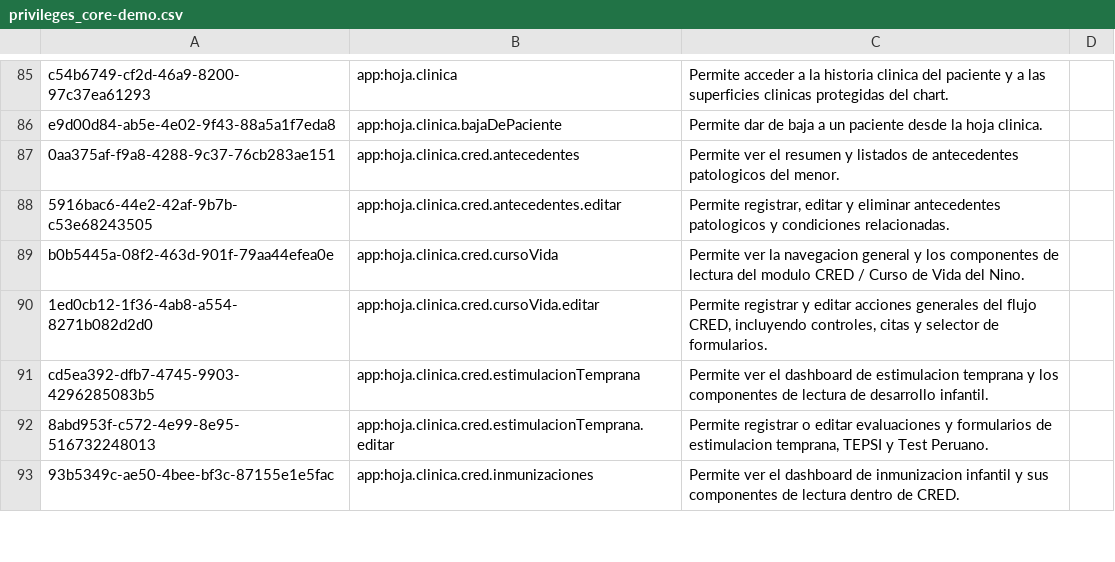
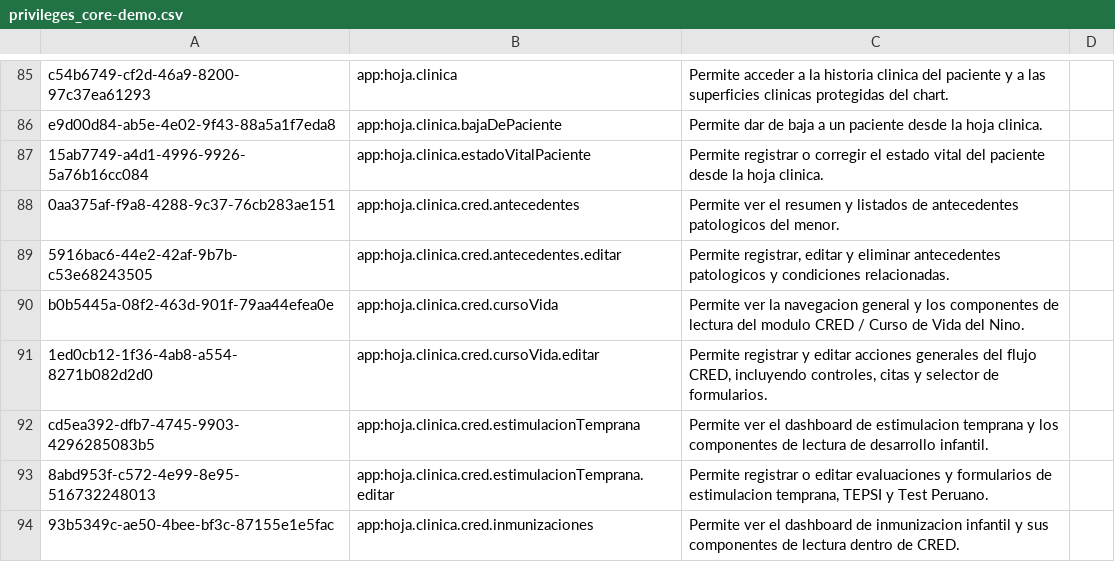
Before and after one commit to PROYECTO-SANTACLOTILDE/sihsalus-content-referenceapplication, a CSV file: configuration/backend_configuration/privileges/privileges_core-demo.csv, drawn as a sheet; only a part is shown, gaps mark what is left out; the diff names each change by its address in the sheet, - before the commit and + after, or states it on an @@ line.

Commit message:
fix(roles): add privilege to register or correct patient's vital status

```diff
--- a/configuration/backend_configuration/privileges/privileges_core-demo.csv
+++ b/configuration/backend_configuration/privileges/privileges_core-demo.csv
+row 87: 15ab7749-a4d1-4996-9926-5a76b16cc084 | app:hoja.clinica.estadoVitalPaciente | Permite registrar o corregir el estado vital del paciente desde la hoja clinica.
```
Also changed, not shown: configuration/backend_configuration/roles/roles-core.csv.
